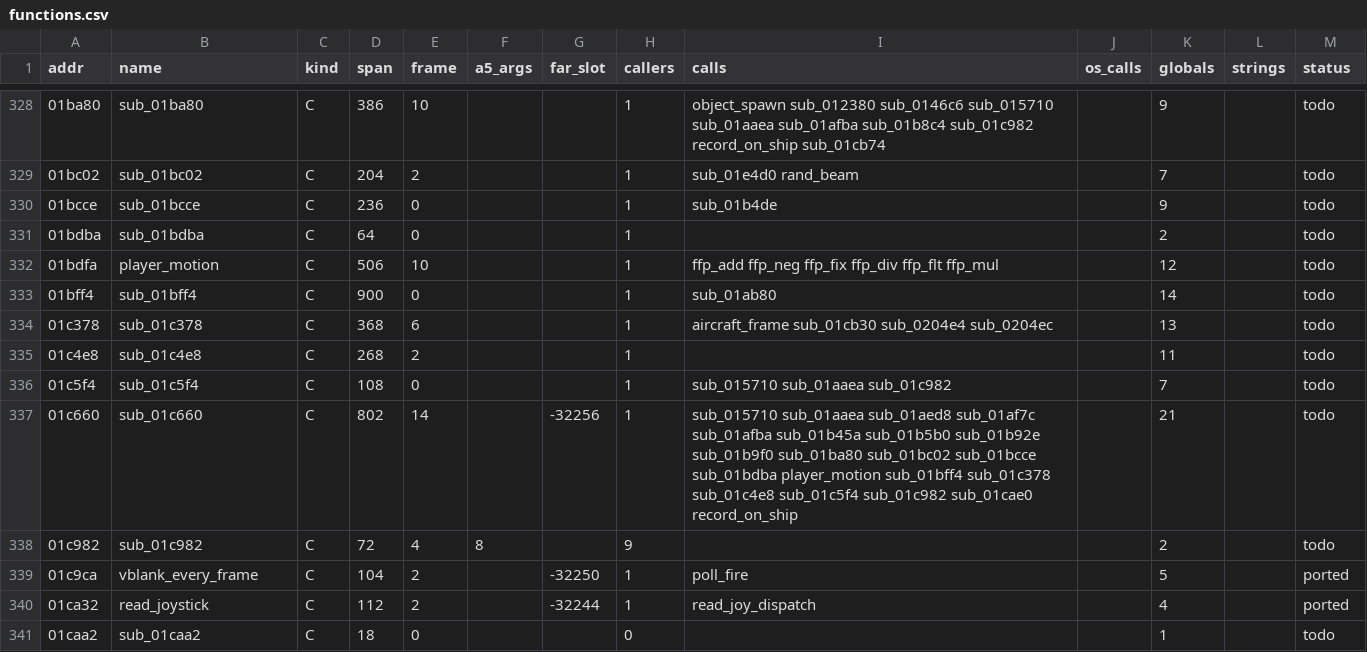
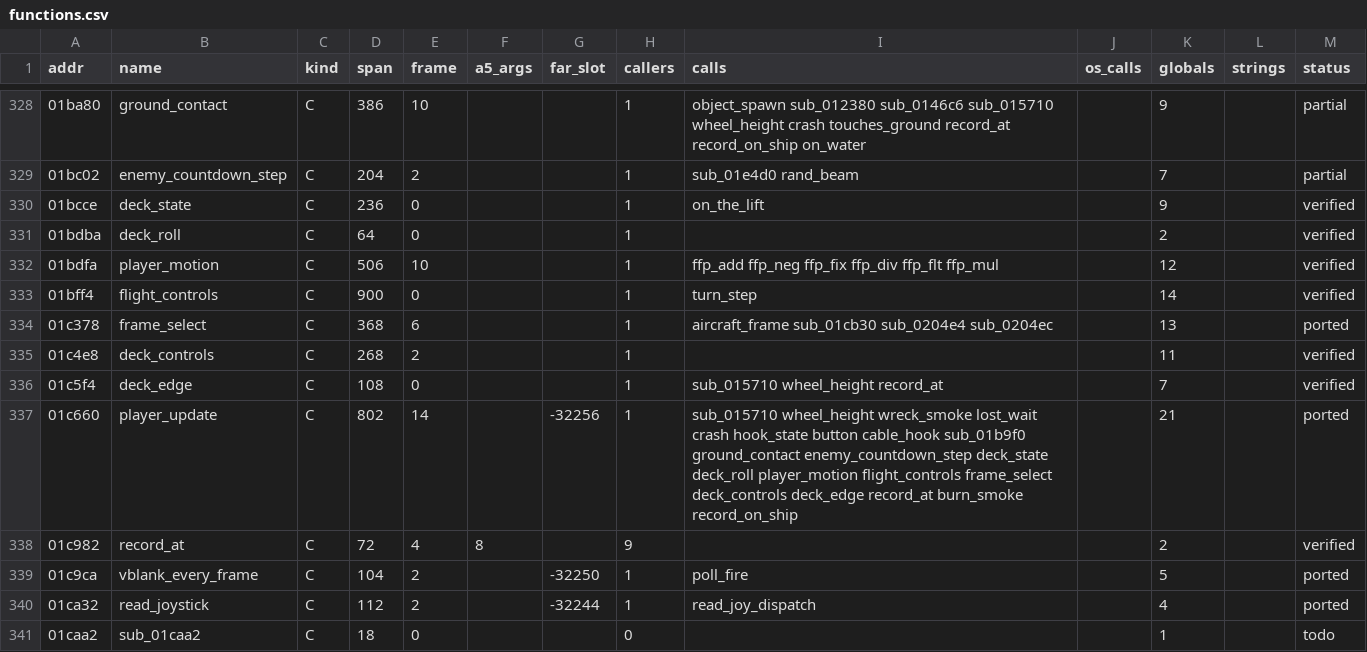
Before and after one commit to sy2002/wof-wasm, a CSV file: re/functions.csv, drawn as a sheet; only a part is shown, gaps mark what is left out; the diff covers the shown part only.

```diff
--- a/re/functions.csv
+++ b/re/functions.csv
@@ -328,12 +328,12 @@ addr,name,kind,span,frame,a5_args,far_slot,callers,calls,os_calls,globals,string
-01ba80,sub_01ba80,C,386,10,,,1,object_spawn sub_012380 sub_0146c6 sub_015710 sub_01aaea sub_01afba sub_01b8c4 sub_01c982 record_on_ship sub_01cb74,,9,,todo
-01bc02,sub_01bc02,C,204,2,,,1,sub_01e4d0 rand_beam,,7,,todo
-01bcce,sub_01bcce,C,236,0,,,1,sub_01b4de,,9,,todo
-01bdba,sub_01bdba,C,64,0,,,1,,,2,,todo
-01bdfa,player_motion,C,506,10,,,1,ffp_add ffp_neg ffp_fix ffp_div ffp_flt ffp_mul,,12,,todo
-01bff4,sub_01bff4,C,900,0,,,1,sub_01ab80,,14,,todo
-01c378,sub_01c378,C,368,6,,,1,aircraft_frame sub_01cb30 sub_0204e4 sub_0204ec,,13,,todo
-01c4e8,sub_01c4e8,C,268,2,,,1,,,11,,todo
-01c5f4,sub_01c5f4,C,108,0,,,1,sub_015710 sub_01aaea sub_01c982,,7,,todo
-01c660,sub_01c660,C,802,14,,-32256,1,sub_015710 sub_01aaea sub_01aed8 sub_01af7c sub_01afba sub_01b45a sub_01b5b0 sub_01b92e sub_01b9f0 sub_01ba80 sub_01bc02 sub_01bcce sub_01bdba player_motion sub_01bff4 sub_01c378 sub_01c4e8 sub_01c5f4 sub_01c982 sub_01cae0 record_on_ship,,21,,todo
-01c982,sub_01c982,C,72,4,8,,9,,,2,,todo
+01ba80,ground_contact,C,386,10,,,1,object_spawn sub_012380 sub_0146c6 sub_015710 wheel_height crash touches_ground record_at record_on_ship on_water,,9,,partial
+01bc02,enemy_countdown_step,C,204,2,,,1,sub_01e4d0 rand_beam,,7,,partial
+01bcce,deck_state,C,236,0,,,1,on_the_lift,,9,,verified
+01bdba,deck_roll,C,64,0,,,1,,,2,,verified
+01bdfa,player_motion,C,506,10,,,1,ffp_add ffp_neg ffp_fix ffp_div ffp_flt ffp_mul,,12,,verified
+01bff4,flight_controls,C,900,0,,,1,turn_step,,14,,verified
+01c378,frame_select,C,368,6,,,1,aircraft_frame sub_01cb30 sub_0204e4 sub_0204ec,,13,,ported
+01c4e8,deck_controls,C,268,2,,,1,,,11,,verified
+01c5f4,deck_edge,C,108,0,,,1,sub_015710 wheel_height record_at,,7,,verified
+01c660,player_update,C,802,14,,-32256,1,sub_015710 wheel_height wreck_smoke lost_wait crash hook_state button cable_hook sub_01b9f0 ground_contact enemy_countdown_step deck_state deck_roll player_motion flight_controls frame_select deck_controls deck_edge record_at burn_smoke record_on_ship,,21,,ported
+01c982,record_at,C,72,4,8,,9,,,2,,verified
 01c9ca,vblank_every_frame,C,104,2,,-32250,1,poll_fire,,5,,ported
```
Also changed, not shown: 106 edited cells elsewhere in this file, 15 other files.
